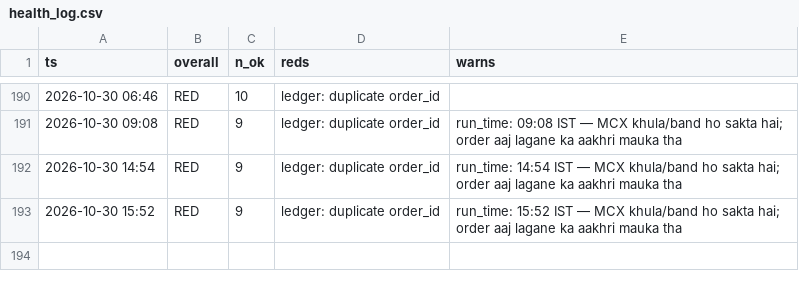
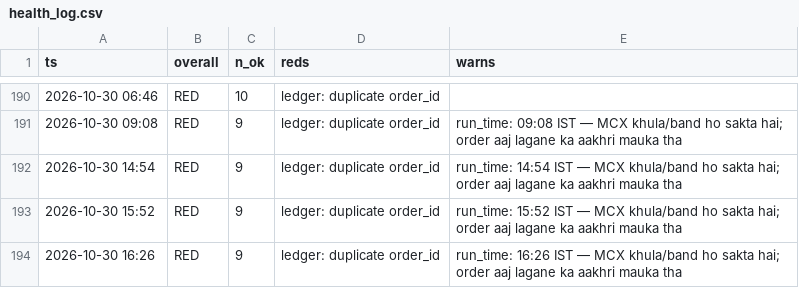
Before and after one commit to abhayv7272/ms-gold-algo, a CSV file: data/algo/health_log.csv, drawn as a sheet; only a part is shown, gaps mark what is left out.

```diff
--- a/data/algo/health_log.csv
+++ b/data/algo/health_log.csv
@@ -193 +193,2 @@ ts,overall,n_ok,reds,warns
 2026-10-30 15:52,RED,9,ledger: duplicate order_id,run_time: 15:52 IST — MCX khula/band ho sakta hai; order aaj lagane ka aakhri mauka tha
+2026-10-30 16:26,RED,9,ledger: duplicate order_id,run_time: 16:26 IST — MCX khula/band ho sakta hai; order aaj lagane ka aakhri mauka tha
```
Also changed, not shown: data/algo/live_tail.csv, 2 other files.
